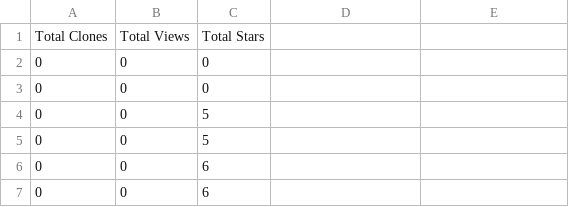
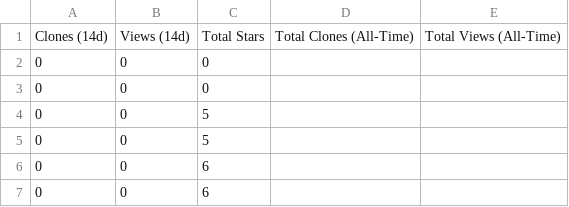
Before and after one commit to Open-WP-Club/.github, a CSV file: stats.csv, drawn as a sheet; only a part is shown.

Commit message:
Track cumulative clones/views without double-counting weekly windows
GitHub's traffic API only exposes a trailing 14-day window, and consecutive
weekly runs overlapped by ~7 days, so summing the weekly columns would have
double-counted. Switch to per-day granularity and persist a running total
in traffic-state.json (site can read this for all-time clones/views, plus
current stars/forks/watchers/repo count).

Also fixes the ISO week label (was "week of month", collided across
different months) and the resulting dead dedup check in downloads.csv.

```diff
--- a/stats.csv
+++ b/stats.csv
@@ -1,2 +1,2 @@
-Total Clones,Total Views,Total Stars
+Clones (14d),Views (14d),Total Stars,Total Clones (All-Time),Total Views (All-Time)
 0,0,0
```
Also changed, not shown: downloads.csv, 2 other files.
